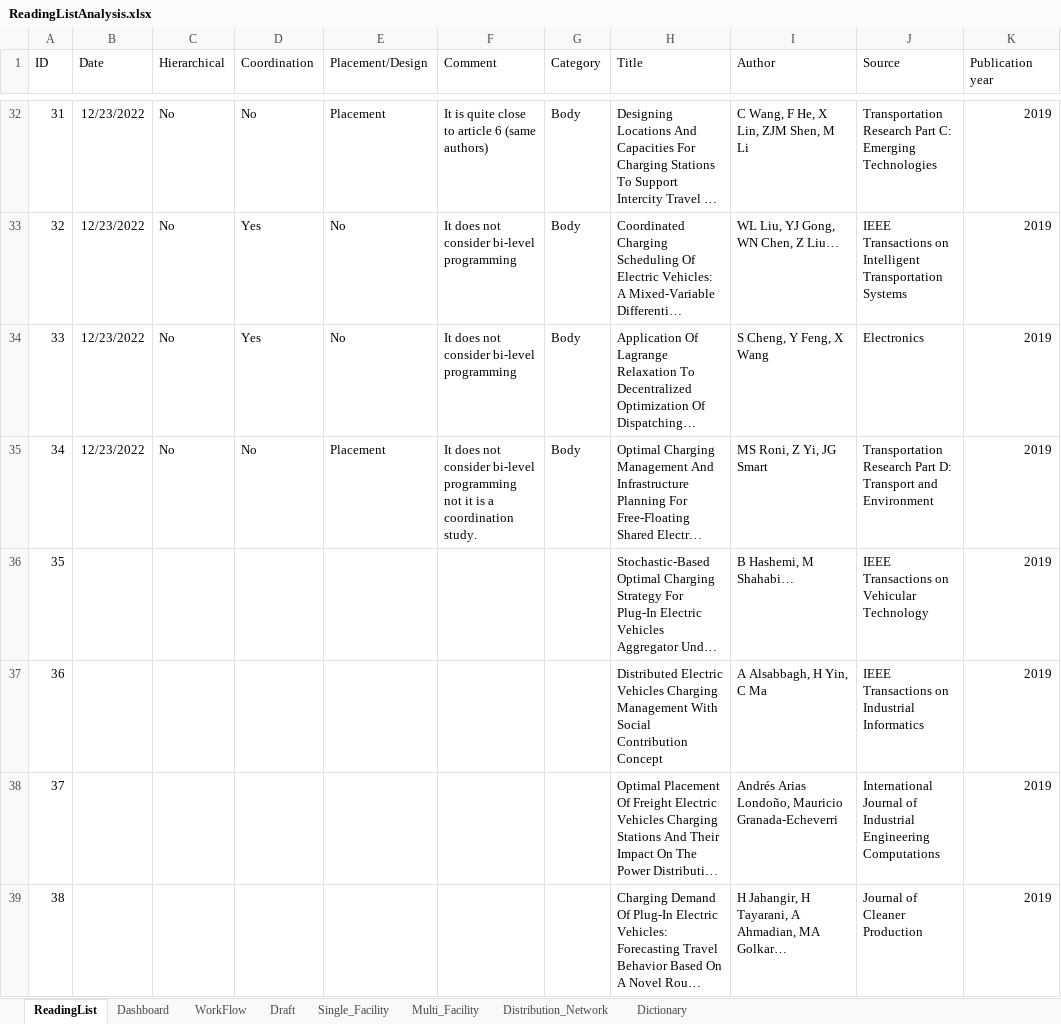
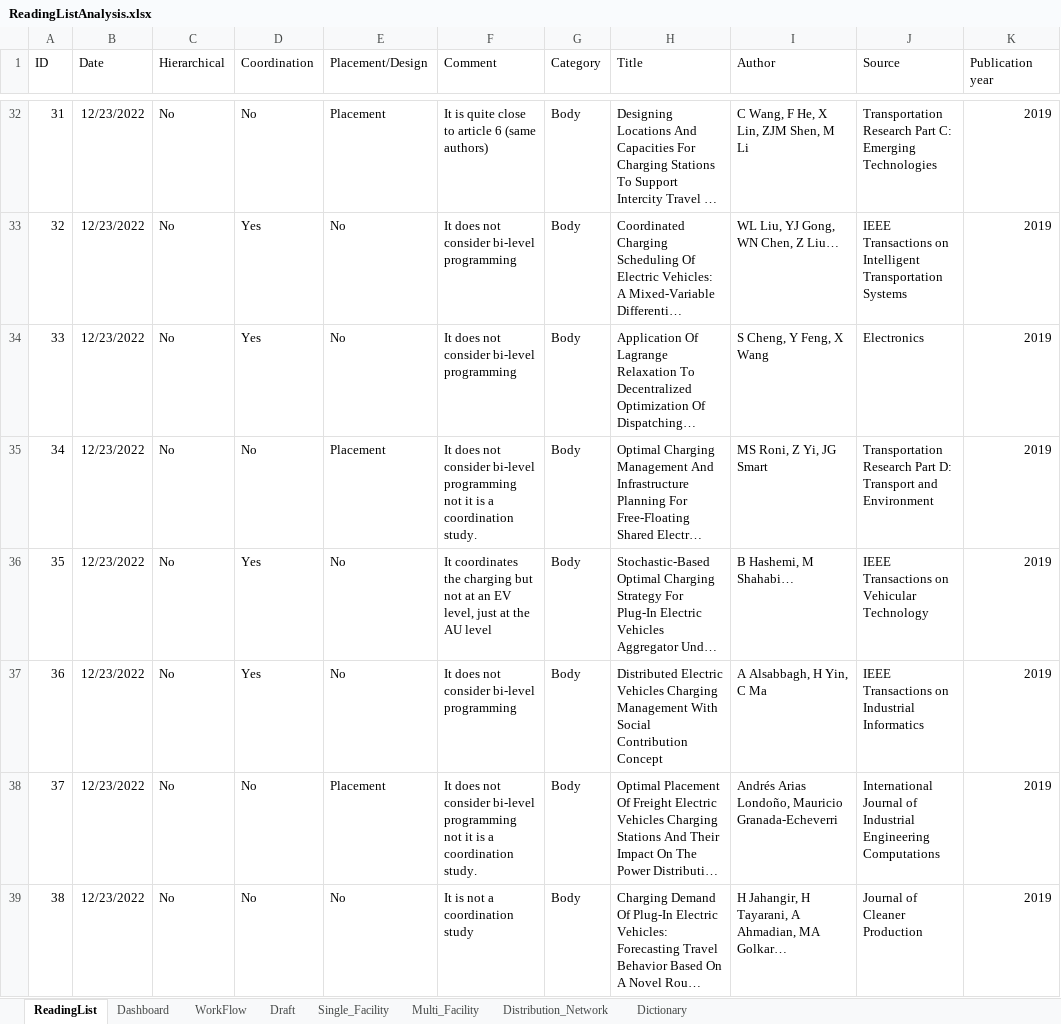
Before and after one commit to LuisRojo-Gonzalez/Coordinated-Charging-Literature-Review, an Excel workbook: ReadingListAnalysis.xlsx, sheet ReadingList, drawn as a sheet; only a part is shown, gaps mark what is left out; long unchanged cells end in …; values as stored, in another font and other column widths than the file's, no borders; conditional formats not drawn; the diff covers the shown part only; the diff names each change by its address in the sheet, - before the commit and + after, or states it on an @@ line.

Commit message:
Update the reading list

```diff
--- a/ReadingListAnalysis.xlsx (sheet ReadingList)
+++ b/ReadingListAnalysis.xlsx (sheet ReadingList)
-B36:B39 (Date): (empty)
+B36:B39 (Date): 12/23/2022
-C36:C39 (Hierarchical): (empty)
+C36:C39 (Hierarchical): No
-D36:D37 (Coordination): (empty)
+D36:D37 (Coordination): Yes
-E36:E37 (Placement/Design): (empty)
+E36:E37 (Placement/Design): No
-F36 (Comment): (empty)
+F36 (Comment): It coordinates the charging but not at an EV level, just at the AU level
-G36:G39 (Category): (empty)
+G36:G39 (Category): Body
-F37 (Comment): (empty)
+F37 (Comment): It does not consider bi-level programming
-D38:D39 (Coordination): (empty)
+D38:D39 (Coordination): No
-E38 (Placement/Design): (empty)
+E38 (Placement/Design): Placement
-F38 (Comment): (empty)
+F38 (Comment): It does not consider bi-level programming not it is a coordination study.
-E39 (Placement/Design): (empty)
+E39 (Placement/Design): No
-F39 (Comment): (empty)
+F39 (Comment): It is not a coordination study
```
Also changed, not shown: 20 edited cells elsewhere in this sheet, sheet Dashboard, sheet WorkFlow, charts or pictures.
